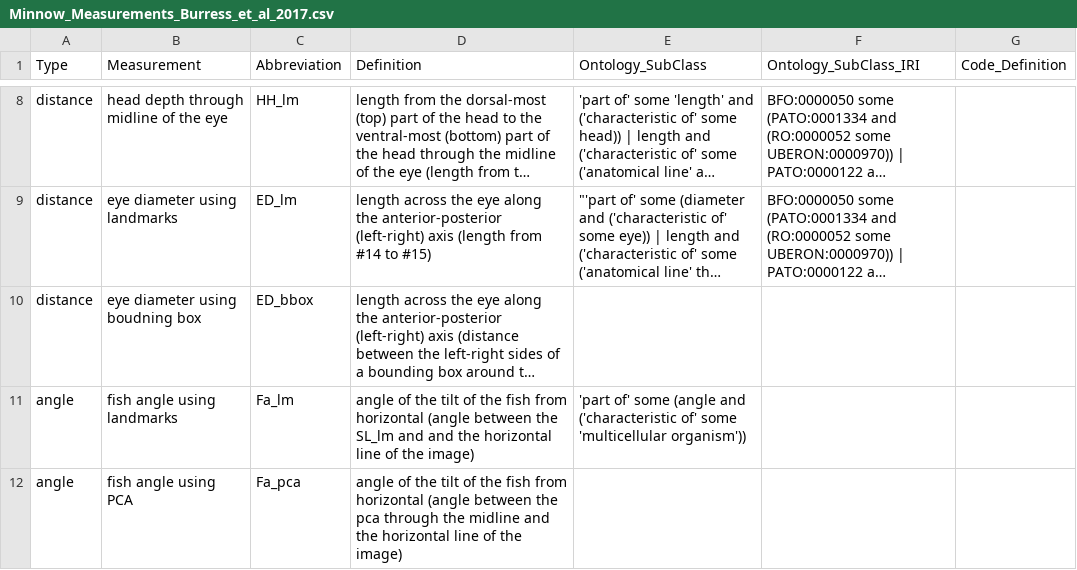
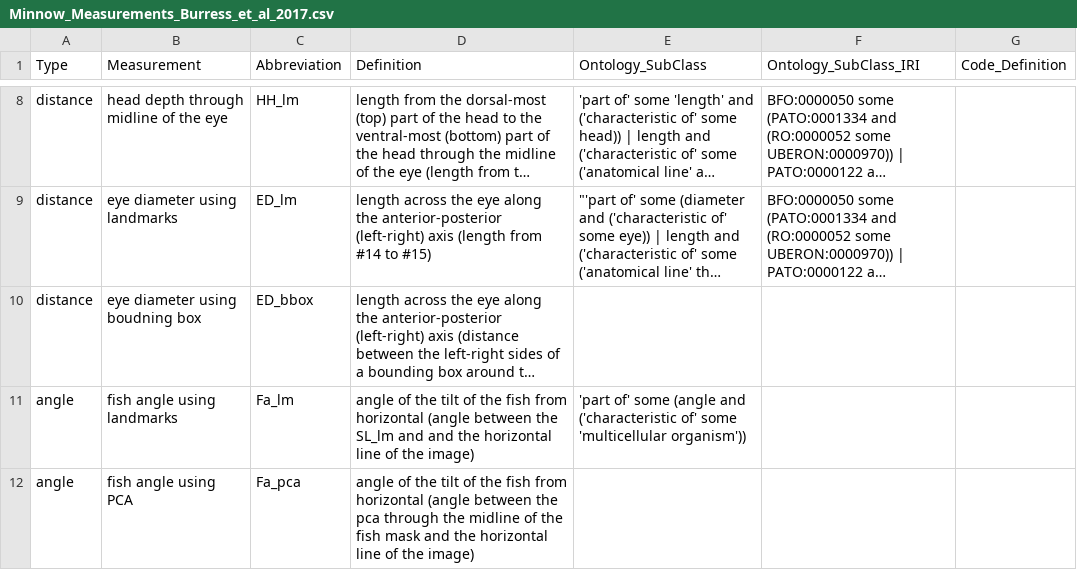
Before and after one commit to hdr-bgnn/Minnow_Segmented_Traits, a CSV file: Traits/Minnow_Measurements_Burress_et_al_2017.csv, drawn as a sheet; only a part is shown, gaps mark what is left out; long unchanged cells end in …; the diff names each change by its address in the sheet, - before the commit and + after, or states it on an @@ line.

```diff
--- a/Traits/Minnow_Measurements_Burress_et_al_2017.csv
+++ b/Traits/Minnow_Measurements_Burress_et_al_2017.csv
-D12 (Definition): …the midline and the…
+D12 (Definition): …the midline of the fish mask and the…
```
Also changed, not shown: Traits/Prospective Traits/Minnow_Measurements_all.csv.
